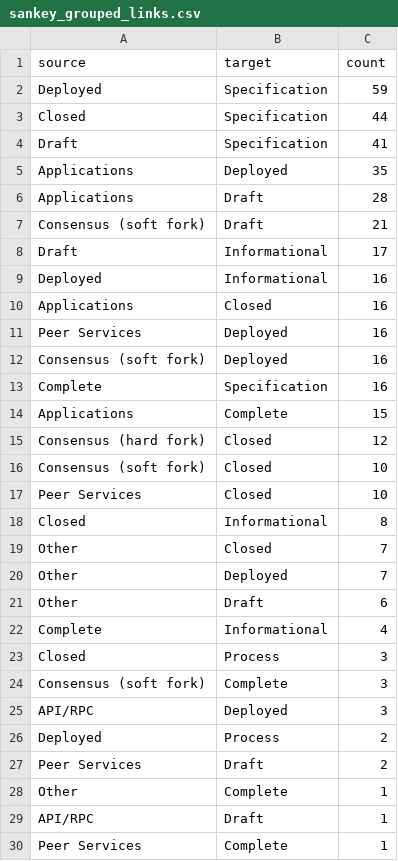
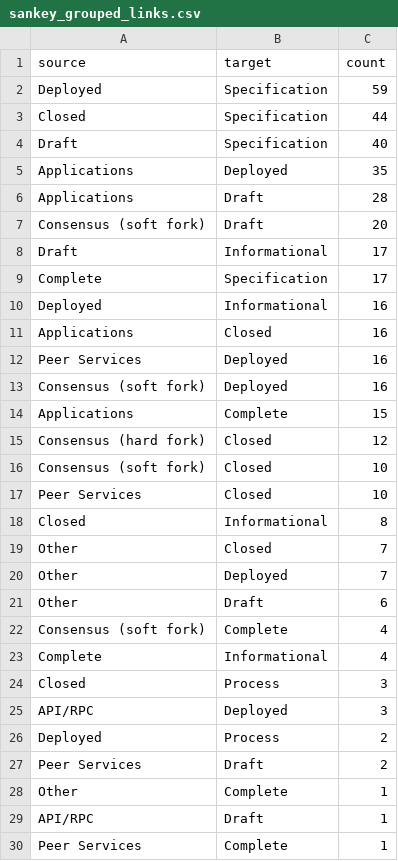
Before and after one commit to SEG-UNIBE/cdv-explorer, a CSV file: ip_data/bitcoin/bips/03_analysis/2026-06-30/classification/sankey_grouped_links.csv, drawn as a sheet.

```diff
--- a/ip_data/bitcoin/bips/03_analysis/2026-06-30/classification/sankey_grouped_links.csv
+++ b/ip_data/bitcoin/bips/03_analysis/2026-06-30/classification/sankey_grouped_links.csv
@@ -3,7 +3,8 @@ Deployed,Specification,59
 Closed,Specification,44
-Draft,Specification,41
+Draft,Specification,40
 Applications,Deployed,35
 Applications,Draft,28
-Consensus (soft fork),Draft,21
+Consensus (soft fork),Draft,20
 Draft,Informational,17
+Complete,Specification,17
 Deployed,Informational,16
@@ -12,3 +13,2 @@ Peer Services,Deployed,16
 Consensus (soft fork),Deployed,16
-Complete,Specification,16
 Applications,Complete,15
@@ -21,5 +21,5 @@ Other,Deployed,7
 Other,Draft,6
+Consensus (soft fork),Complete,4
 Complete,Informational,4
 Closed,Process,3
-Consensus (soft fork),Complete,3
 API/RPC,Deployed,3
```
Also changed, not shown: ip_data/bitcoin/_combined/bips+slips/03_analysis/2026-06-30/dependencies/network_data_dependency_edges.csv, ip_data/bitcoin/_combined/bips+slips/03_analysis/2026-06-30/dependencies/network_data_nodes.csv, 23 other files.
